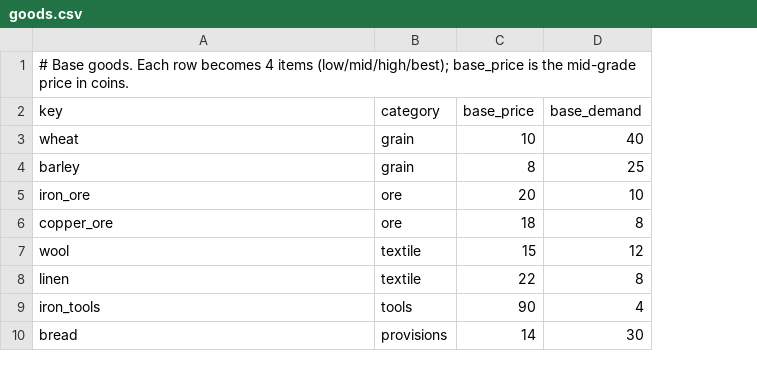
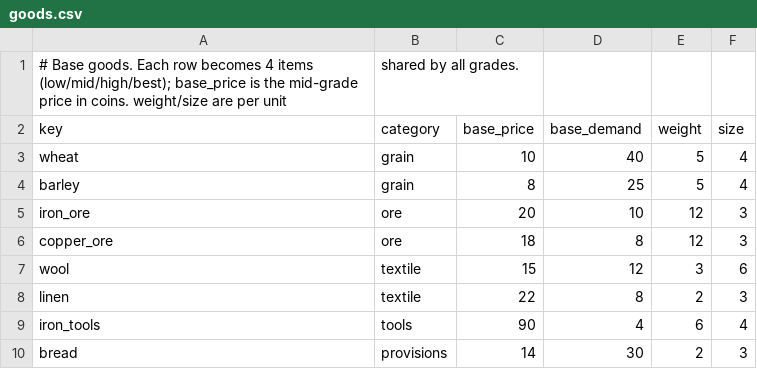
Before and after one commit to Semel-0421/Fantasy-Economic-Simulator, a CSV file: Assets/StreamingAssets/Data/goods.csv, drawn as a sheet; removed rows and columns are numbered as before the commit, all else as after; the diff names each change by its address in the sheet, - before the commit and + after, or states it on an @@ line.

```diff
--- a/Assets/StreamingAssets/Data/goods.csv
+++ b/Assets/StreamingAssets/Data/goods.csv
+column E (weight), rows 3-10: 5 | 5 | 12 | 12 | 3 | 2 | 6 | 2
+column F (size), rows 3-10: 4 | 4 | 3 | 3 | 6 | 3 | 4 | 3
-row 1: # Base goods. Each row becomes 4 items (low/mid/high/best); base_price is the mid-grade price in coins.
+row 1: # Base goods. Each row becomes 4 items (low/mid/high/best); base_price is the mid-grade price in coins. weight/size are per unit | shared by all grades.
```
Also changed, not shown: Assets/StreamingAssets/Data/config.csv, 19 other files.
